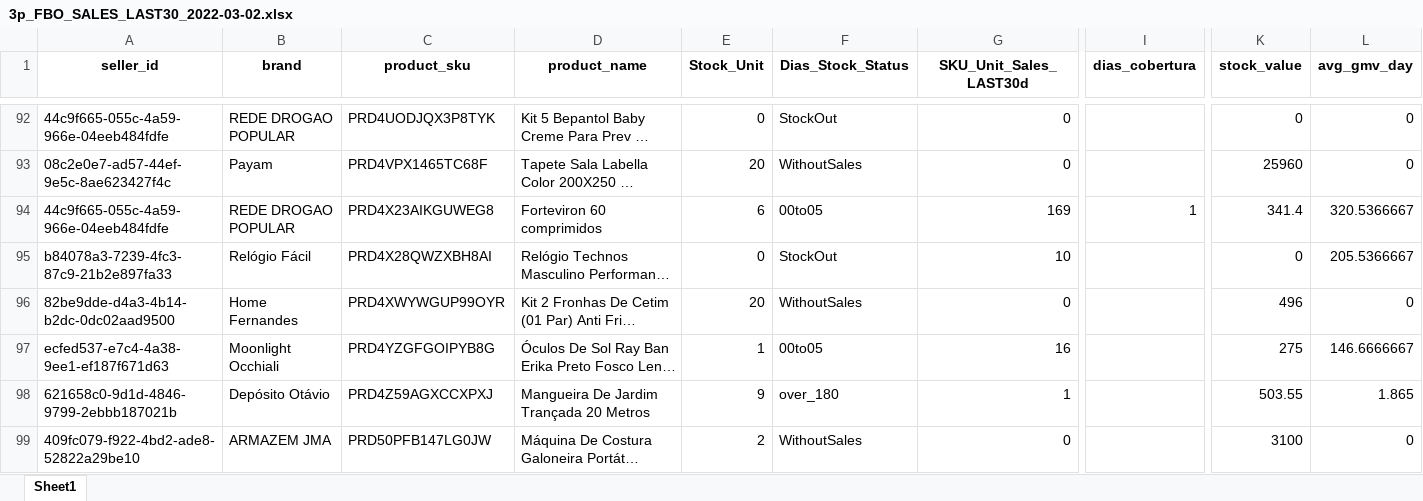
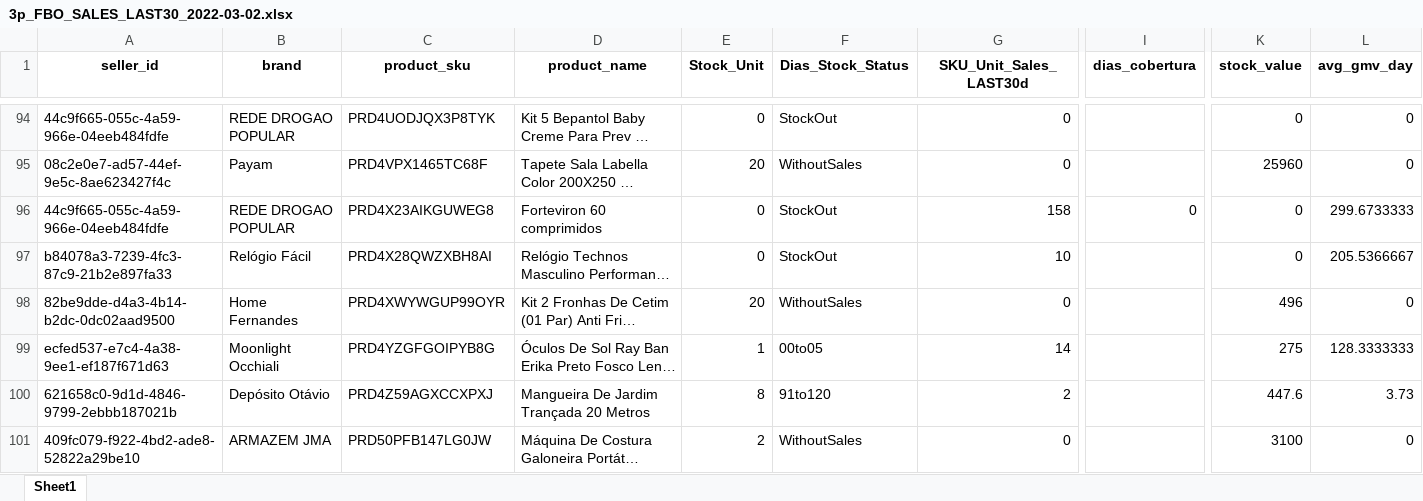
Before and after one commit to eljocharo/stock_sales_fbo_olist, an Excel workbook: 3p_FBO_SALES_LAST30_2022-03-02.xlsx, sheet Sheet1, drawn as a sheet; only a part is shown, gaps mark what is left out; long unchanged cells end in …; values as stored, in another font and other column widths than the file's, no borders; addresses are those after the commit; the diff covers the shown part only; the diff names each change by its address in the sheet, - before the commit and + after, or states it on an @@ line.

```diff
--- a/3p_FBO_SALES_LAST30_2022-03-02.xlsx (sheet Sheet1)
+++ b/3p_FBO_SALES_LAST30_2022-03-02.xlsx (sheet Sheet1)
-E96 (Stock_Unit): 6
+E96 (Stock_Unit): 0
-F96 (Dias_Stock_Status): 00to05
+F96 (Dias_Stock_Status): StockOut
-G96 (SKU_Unit_Sales_LAST30d): 169
+G96 (SKU_Unit_Sales_LAST30d): 158
-I96 (dias_cobertura): 1
+I96 (dias_cobertura): 0
-K96 (stock_value): 341.4
+K96 (stock_value): 0
-L96 (avg_gmv_day): 320.5366667
+L96 (avg_gmv_day): 299.6733333
-G99 (SKU_Unit_Sales_LAST30d): 16
+G99 (SKU_Unit_Sales_LAST30d): 14
-L99 (avg_gmv_day): 146.6666667
+L99 (avg_gmv_day): 128.3333333
-E100 (Stock_Unit): 9
+E100 (Stock_Unit): 8
-F100 (Dias_Stock_Status): over_180
+F100 (Dias_Stock_Status): 91to120
-G100 (SKU_Unit_Sales_LAST30d): 1
+G100 (SKU_Unit_Sales_LAST30d): 2
-K100 (stock_value): 503.55
+K100 (stock_value): 447.6
-L100 (avg_gmv_day): 1.865
+L100 (avg_gmv_day): 3.73
```
Also changed, not shown: 25 added rows and 753 edited cells elsewhere in this sheet, 1 other file.
